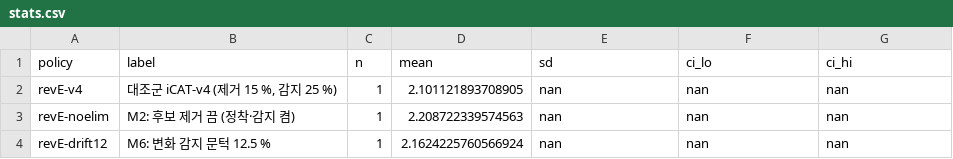
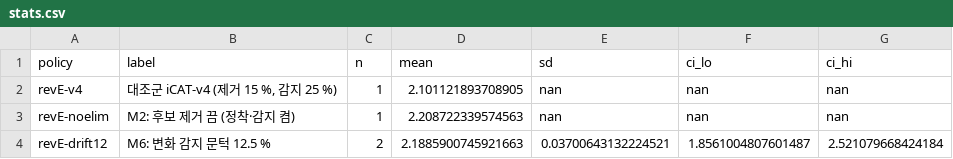
Before and after one commit to oyeong011/iCAT-experiments, a CSV file: result/revE-20261125-analysis/stats.csv, drawn as a sheet.

```diff
--- a/result/revE-20261125-analysis/stats.csv
+++ b/result/revE-20261125-analysis/stats.csv
@@ -3,2 +3,2 @@ revE-v4,"대조군 iCAT-v4 (제거 15 %, 감지 25 %)",1,2.101121893708905,nan,n
 revE-noelim,M2: 후보 제거 끔 (정착·감지 켬),1,2.208722339574563,nan,nan,nan
-revE-drift12,M6: 변화 감지 문턱 12.5 %,1,2.1624225760566924,nan,nan,nan
+revE-drift12,M6: 변화 감지 문턱 12.5 %,2,2.1885900745921663,0.03700643132224521,1.8561004807601487,2.521079668424184
```
Also changed, not shown: result/revE-20261125-analysis/runs.csv, result/revE-20261125/checks.tsv, 44 other files.
